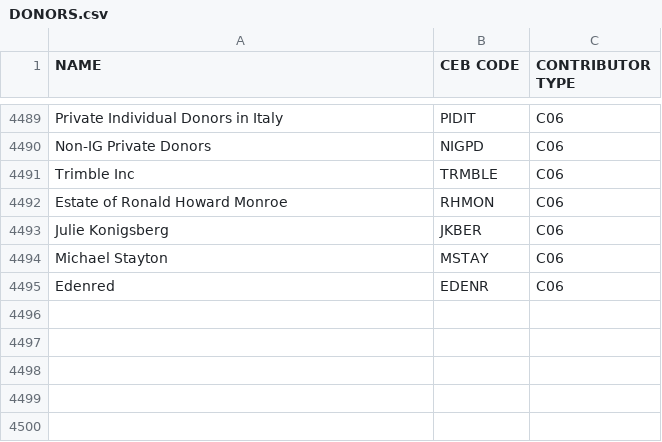
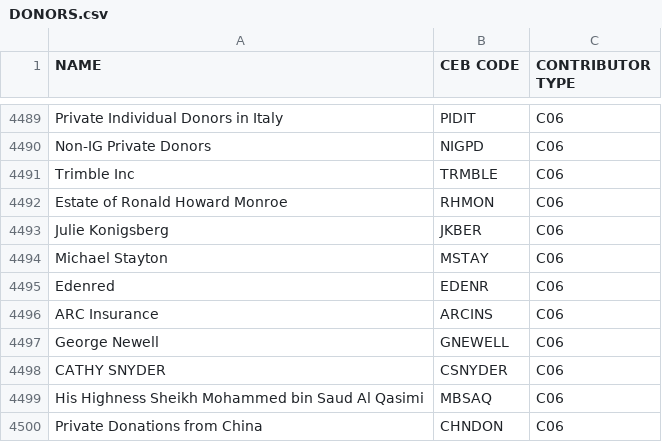
Before and after one commit to CEB-HLCM/FS-Public-Codes, a CSV file: DONORS.csv, drawn as a sheet; only a part is shown, gaps mark what is left out.

Commit message:
Updated DONORS

```diff
--- a/DONORS.csv
+++ b/DONORS.csv
@@ -4498 +4498,6 @@ Michael Stayton,MSTAY,C06
 Edenred,EDENR,C06
+ARC Insurance,ARCINS,C06
+George Newell,GNEWELL,C06
+CATHY SNYDER,CSNYDER,C06
+His Highness Sheikh Mohammed bin Saud Al Qasimi,MBSAQ,C06
+Private Donations from China,CHNDON,C06
```
